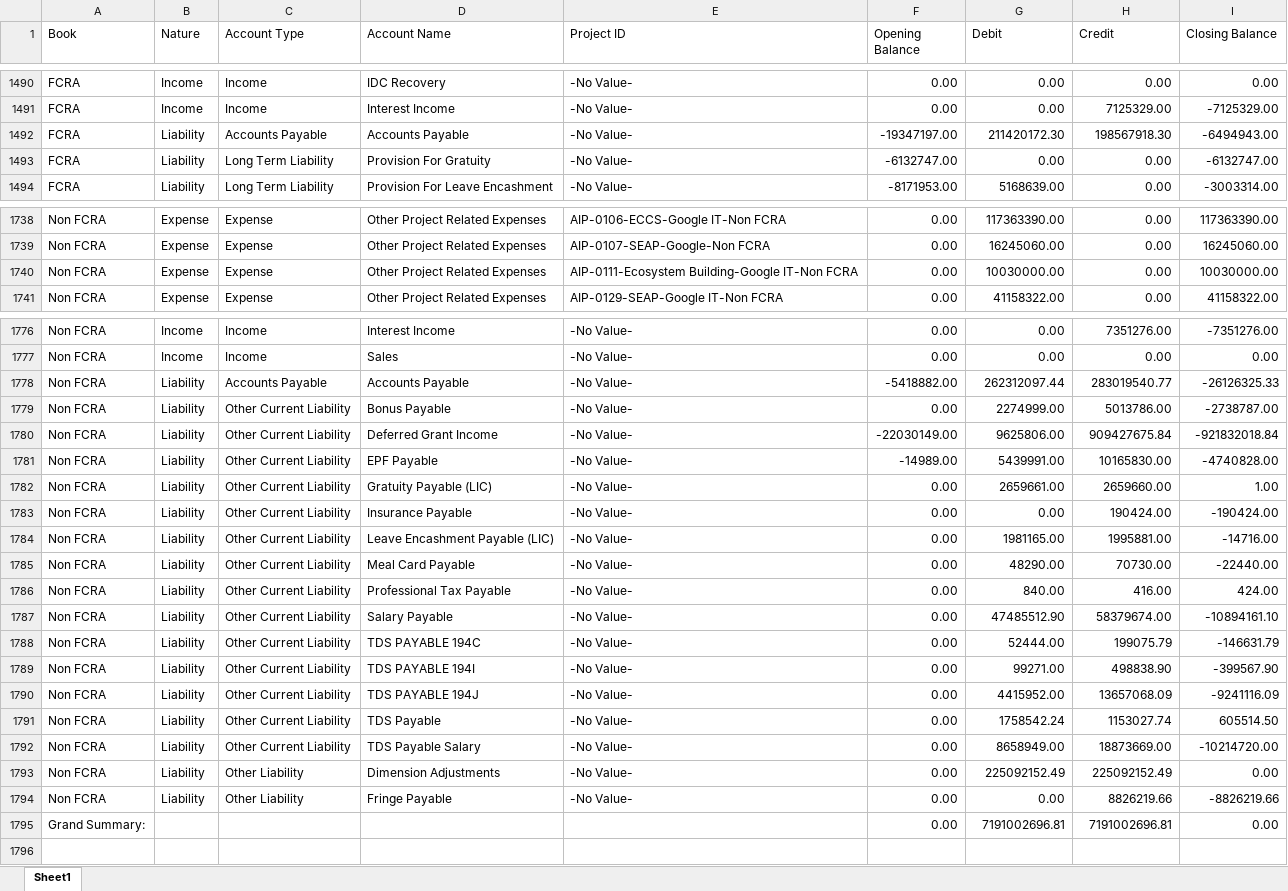
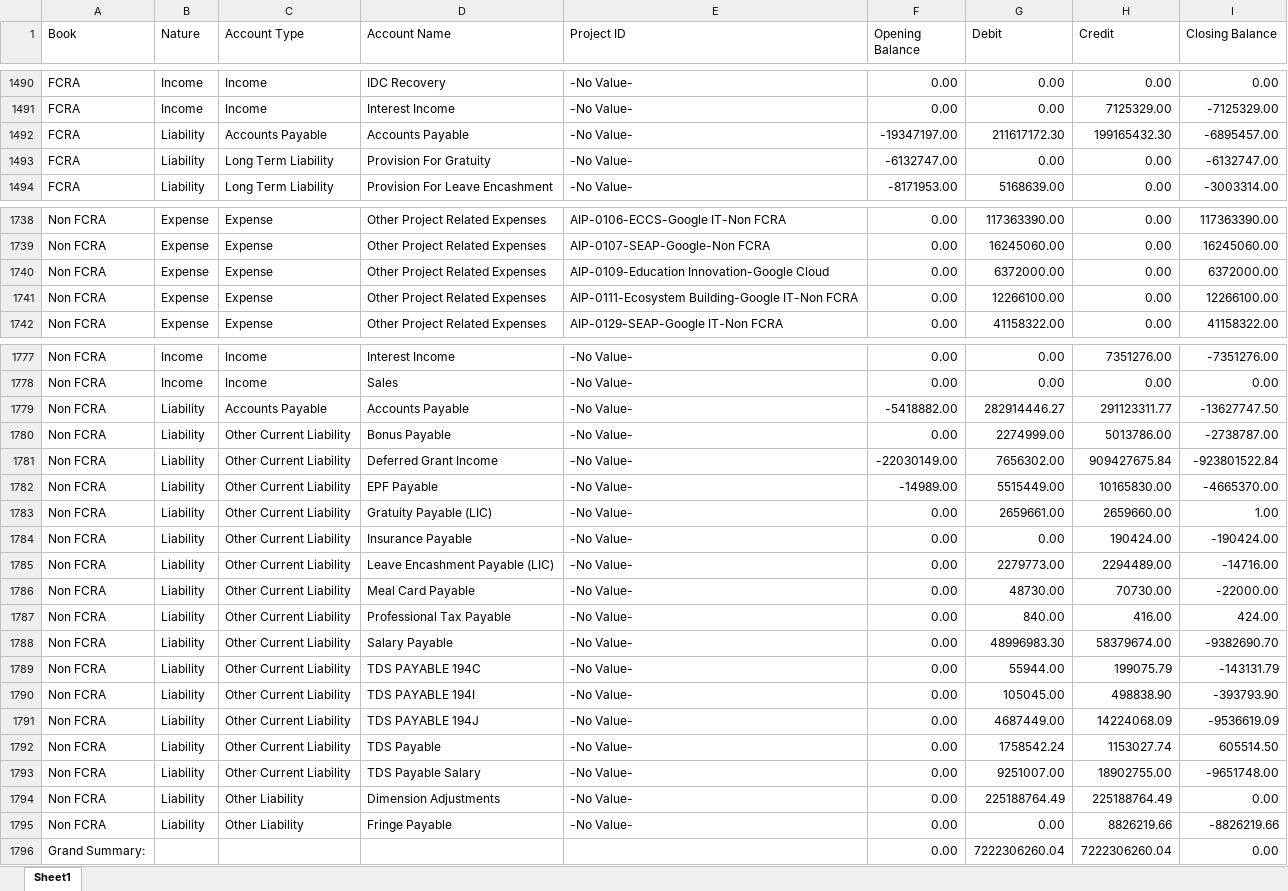
Before and after one commit to lehs-dashboard/lehs-reports, an Excel workbook: Consol_TB_FY25-26.xlsx, sheet Sheet1, drawn as a sheet; only a part is shown, gaps mark what is left out; values as stored, in another font and other column widths than the file's, no borders; addresses are those after the commit; the diff covers the shown part only; the diff names each change by its address in the sheet, - before the commit and + after, or states it on an @@ line.

Commit message:
Consol TB report update 2026-03-20

```diff
--- a/Consol_TB_FY25-26.xlsx (sheet Sheet1)
+++ b/Consol_TB_FY25-26.xlsx (sheet Sheet1)
-G1492 (Debit): 211420172.30
+G1492 (Debit): 211617172.30
-H1492 (Credit): 198567918.30
+H1492 (Credit): 199165432.30
-I1492 (Closing Balance): -6494943.00
+I1492 (Closing Balance): -6895457.00
+row 1740: Non FCRA | Expense | Expense | Other Project Related Expenses | AIP-0109-Education Innovation-Google Cloud | 0.00 | 6372000.00 | 0.00 | 6372000.00
-G1741 (Debit): 10030000.00
+G1741 (Debit): 12266100.00
-I1741 (Closing Balance): 10030000.00
+I1741 (Closing Balance): 12266100.00
-G1779 (Debit): 262312097.44
+G1779 (Debit): 282914446.27
-H1779 (Credit): 283019540.77
+H1779 (Credit): 291123311.77
-I1779 (Closing Balance): -26126325.33
+I1779 (Closing Balance): -13627747.50
-G1781 (Debit): 9625806.00
+G1781 (Debit): 7656302.00
-I1781 (Closing Balance): -921832018.84
+I1781 (Closing Balance): -923801522.84
-G1782 (Debit): 5439991.00
+G1782 (Debit): 5515449.00
-I1782 (Closing Balance): -4740828.00
+I1782 (Closing Balance): -4665370.00
-G1785 (Debit): 1981165.00
+G1785 (Debit): 2279773.00
-H1785 (Credit): 1995881.00
+H1785 (Credit): 2294489.00
-G1786 (Debit): 48290.00
+G1786 (Debit): 48730.00
-I1786 (Closing Balance): -22440.00
+I1786 (Closing Balance): -22000.00
-G1788 (Debit): 47485512.90
+G1788 (Debit): 48996983.30
-I1788 (Closing Balance): -10894161.10
+I1788 (Closing Balance): -9382690.70
-G1789 (Debit): 52444.00
+G1789 (Debit): 55944.00
-I1789 (Closing Balance): -146631.79
+I1789 (Closing Balance): -143131.79
-G1790 (Debit): 99271.00
+G1790 (Debit): 105045.00
-I1790 (Closing Balance): -399567.90
+I1790 (Closing Balance): -393793.90
-G1791 (Debit): 4415952.00
+G1791 (Debit): 4687449.00
-H1791 (Credit): 13657068.09
+H1791 (Credit): 14224068.09
-I1791 (Closing Balance): -9241116.09
+I1791 (Closing Balance): -9536619.09
-G1793 (Debit): 8658949.00
+G1793 (Debit): 9251007.00
-H1793 (Credit): 18873669.00
+H1793 (Credit): 18902755.00
-I1793 (Closing Balance): -10214720.00
+I1793 (Closing Balance): -9651748.00
-G1794 (Debit): 225092152.49
+G1794 (Debit): 225188764.49
-H1794 (Credit): 225092152.49
+H1794 (Credit): 225188764.49
-G1796 (Debit): 7191002696.81
+G1796 (Debit): 7222306260.04
-H1796 (Credit): 7191002696.81
+H1796 (Credit): 7222306260.04
```
Also changed, not shown: 37 edited cells elsewhere in this sheet.
